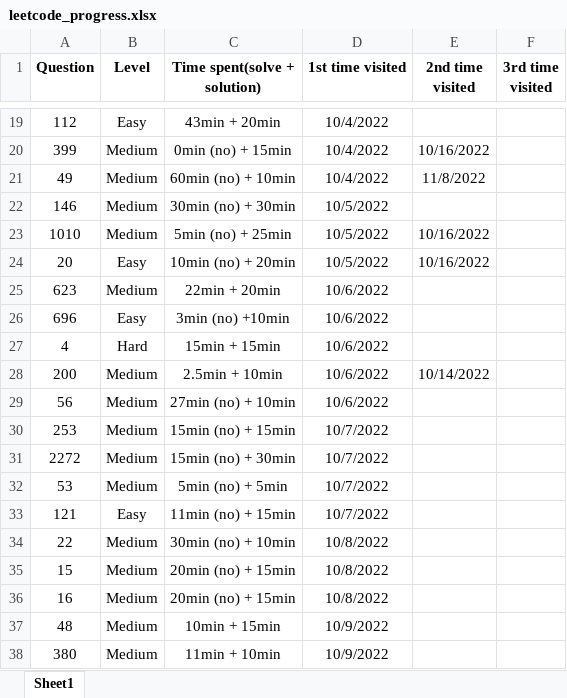
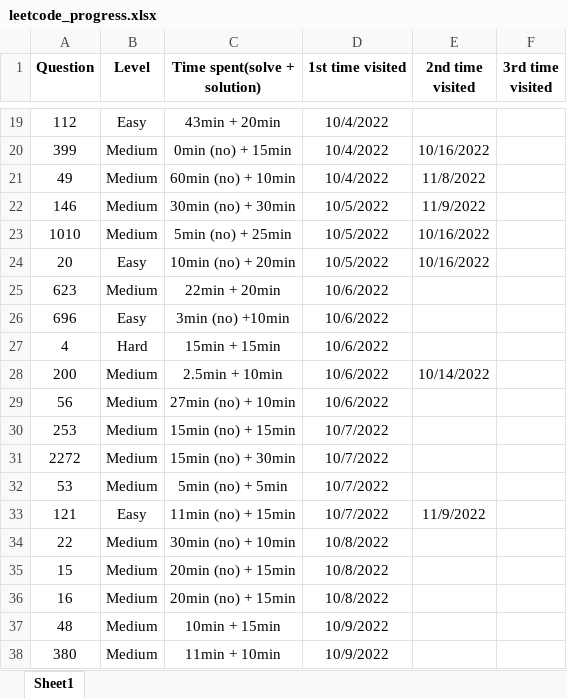
Before and after one commit to JessyZhang533/Leetcode, an Excel workbook: leetcode_progress.xlsx, sheet Sheet1, drawn as a sheet; only a part is shown, gaps mark what is left out; values as stored, in another font and other column widths than the file's, no borders; conditional formats not drawn; the diff names each change by its address in the sheet, - before the commit and + after, or states it on an @@ line.

Commit message:
review

```diff
--- a/leetcode_progress.xlsx (sheet Sheet1)
+++ b/leetcode_progress.xlsx (sheet Sheet1)
-E22 (2nd time visited): (empty)
+E22 (2nd time visited): 11/9/2022
-E33 (2nd time visited): (empty)
+E33 (2nd time visited): 11/9/2022
```
